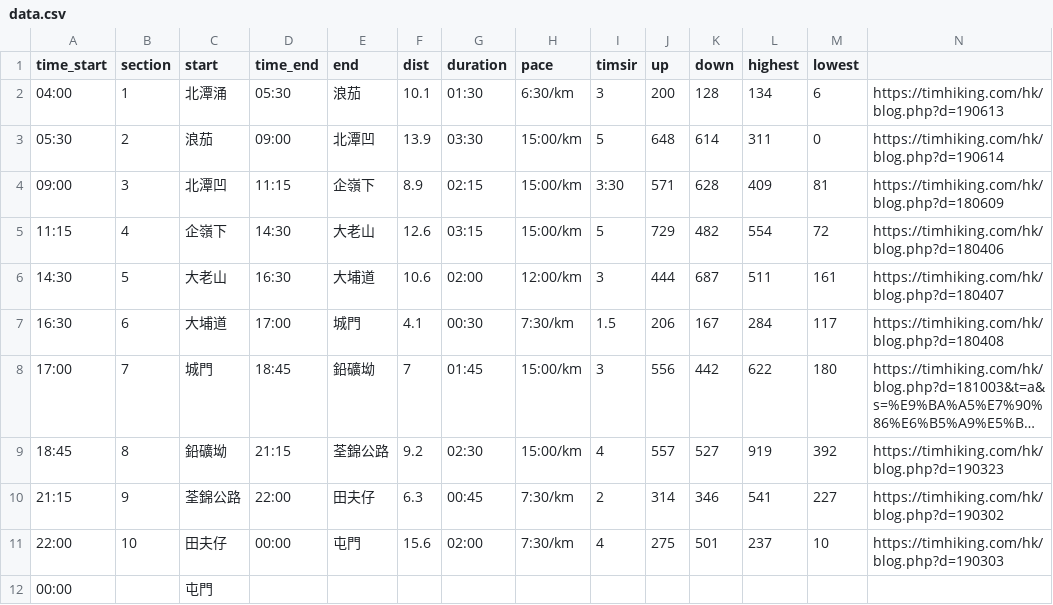
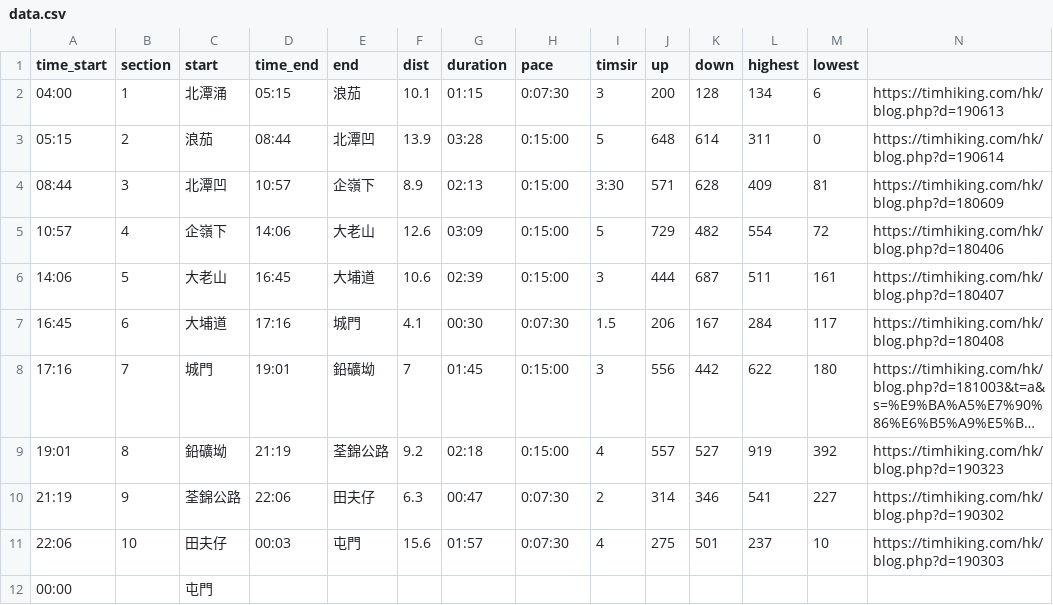
Before and after one commit to lkk-store/lkk-map, a CSV file: a/stories/sunyeah100/data.csv, drawn as a sheet; long unchanged cells end in …; the diff names each change by its address in the sheet, - before the commit and + after, or states it on an @@ line.

Commit message:
update pace

```diff
--- a/a/stories/sunyeah100/data.csv
+++ b/a/stories/sunyeah100/data.csv
-D2 (time_end): 05:30
+D2 (time_end): 05:15
-G2 (duration): 01:30
+G2 (duration): 01:15
-H2 (pace): 6:30/km
+H2 (pace): 0:07:30
-A3 (time_start): 05:30
+A3 (time_start): 05:15
-D3 (time_end): 09:00
+D3 (time_end): 08:44
-G3 (duration): 03:30
+G3 (duration): 03:28
-H3:H5 (pace): 15:00/km
+H3:H5 (pace): 0:15:00
-A4 (time_start): 09:00
+A4 (time_start): 08:44
-D4 (time_end): 11:15
+D4 (time_end): 10:57
-G4 (duration): 02:15
+G4 (duration): 02:13
-A5 (time_start): 11:15
+A5 (time_start): 10:57
-D5 (time_end): 14:30
+D5 (time_end): 14:06
-G5 (duration): 03:15
+G5 (duration): 03:09
-A6 (time_start): 14:30
+A6 (time_start): 14:06
-D6 (time_end): 16:30
+D6 (time_end): 16:45
-G6 (duration): 02:00
+G6 (duration): 02:39
-H6 (pace): 12:00/km
+H6 (pace): 0:15:00
-A7 (time_start): 16:30
+A7 (time_start): 16:45
-D7 (time_end): 17:00
+D7 (time_end): 17:16
-H7 (pace): 7:30/km
+H7 (pace): 0:07:30
-A8 (time_start): 17:00
+A8 (time_start): 17:16
-D8 (time_end): 18:45
+D8 (time_end): 19:01
-H8:H9 (pace): 15:00/km
+H8:H9 (pace): 0:15:00
-A9 (time_start): 18:45
+A9 (time_start): 19:01
-D9 (time_end): 21:15
+D9 (time_end): 21:19
-G9 (duration): 02:30
+G9 (duration): 02:18
-A10 (time_start): 21:15
+A10 (time_start): 21:19
-D10 (time_end): 22:00
+D10 (time_end): 22:06
-G10 (duration): 00:45
+G10 (duration): 00:47
-H10:H11 (pace): 7:30/km
+H10:H11 (pace): 0:07:30
-A11 (time_start): 22:00
+A11 (time_start): 22:06
-D11 (time_end): 00:00
+D11 (time_end): 00:03
-G11 (duration): 02:00
+G11 (duration): 01:57
```
